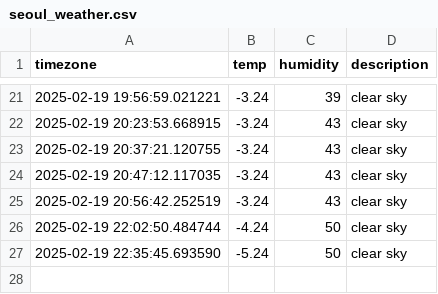
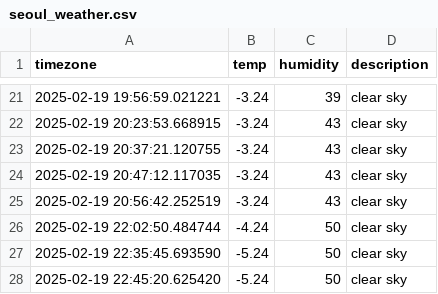
Before and after one commit to jeong-bot/seoul_weather, a CSV file: seoul_weather.csv, drawn as a sheet; only a part is shown, gaps mark what is left out; the diff names each change by its address in the sheet, - before the commit and + after, or states it on an @@ line.

```diff
--- a/seoul_weather.csv
+++ b/seoul_weather.csv
+row 28: 2025-02-19 22:45:20.625420 | -5.24 | 50 | clear sky
```
